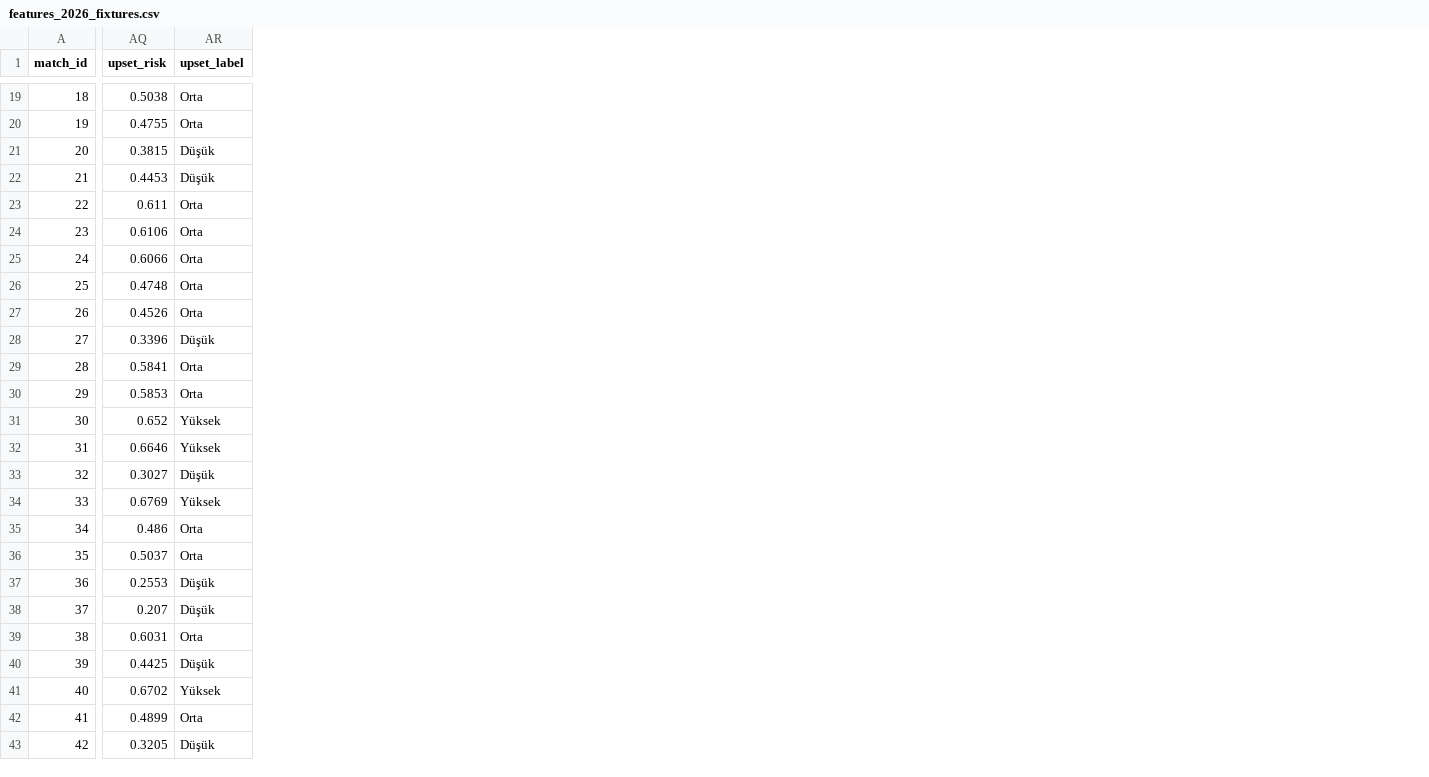
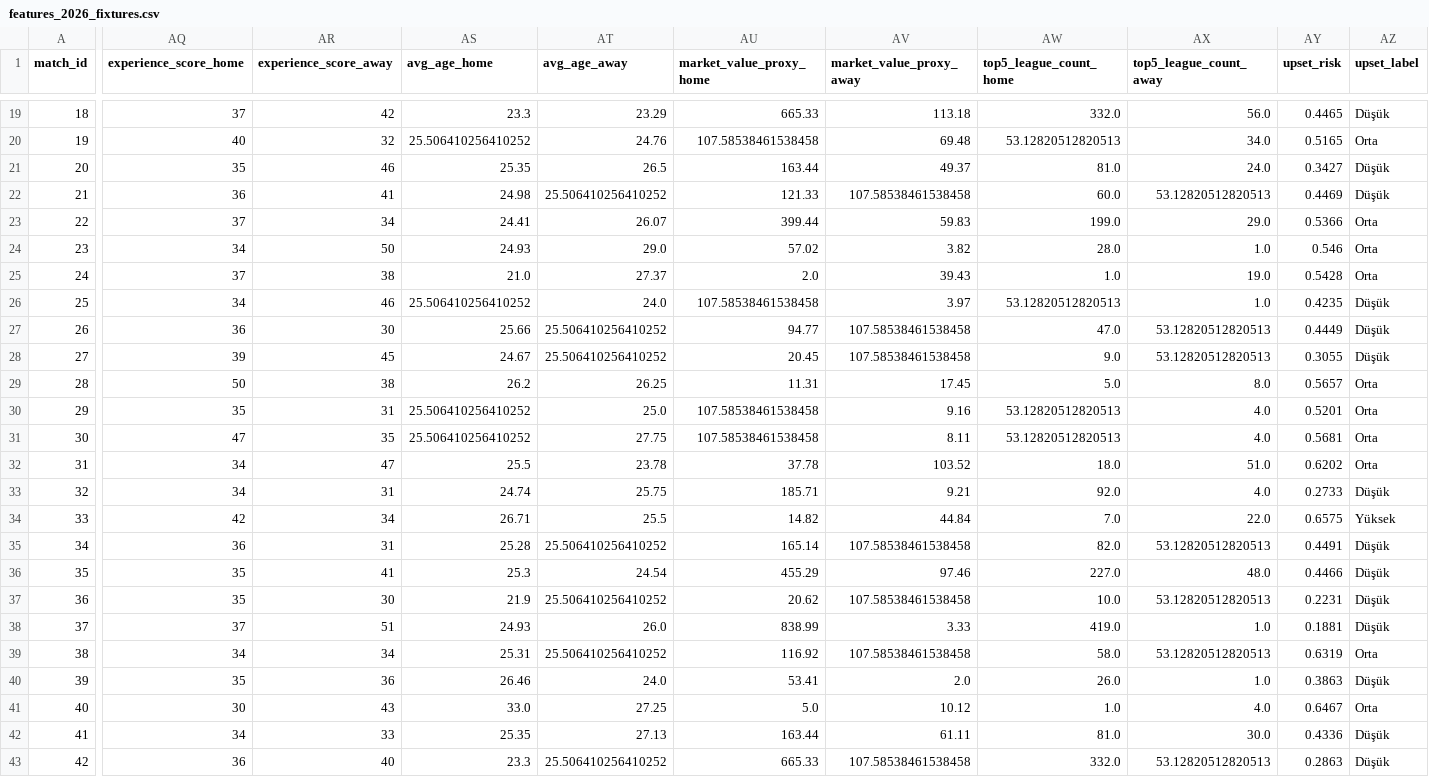
Before and after one commit to keremoktay1/football-prediction-app, a CSV file: data/processed/features_2026_fixtures.csv, drawn as a sheet; only a part is shown, gaps mark what is left out; addresses are those after the commit; the diff covers the shown part only; the diff names each change by its address in the sheet, - before the commit and + after, or states it on an @@ line.

```diff
--- a/data/processed/features_2026_fixtures.csv
+++ b/data/processed/features_2026_fixtures.csv
+column AQ (experience_score_home), rows 19-43: 37 | 40 | 35 | 36 | 37 | 34 | 37 | 34 | 36 | 39 | 50 | 35 | 47 | 34 | 34 | 42 | 36 | 35 | 35 | 37 | 34 | 35 | 30 | 34 | 36
+column AR (experience_score_away), rows 19-43: 42 | 32 | 46 | 41 | 34 | 50 | 38 | 46 | 30 | 45 | 38 | 31 | 35 | 47 | 31 | 34 | 31 | 41 | 30 | 51 | 34 | 36 | 43 | 33 | 40
+column AS (avg_age_home), rows 19-43: 23.3 | 25.506410256410252 | 25.35 | 24.98 | 24.41 | 24.93 | 21.0 | 25.506410256410252 | 25.66 | 24.67 | 26.2 | 25.506410256410252 | 25.506410256410252 | 25.5 | 24.74 | 26.71 | 25.28 | 25.3 | 21.9 | 24.93 | 25.31 | 26.46 | 33.0 | 25.35 | 23.3
+column AT (avg_age_away), rows 19-43: 23.29 | 24.76 | 26.5 | 25.506410256410252 | 26.07 | 29.0 | 27.37 | 24.0 | 25.506410256410252 | 25.506410256410252 | 26.25 | 25.0 | 27.75 | 23.78 | 25.75 | 25.5 | 25.506410256410252 | 24.54 | 25.506410256410252 | 26.0 | 25.506410256410252 | 24.0 | 27.25 | 27.13 | 25.506410256410252
+column AU (market_value_proxy_home), rows 19-43: 665.33 | 107.58538461538458 | 163.44 | 121.33 | 399.44 | 57.02 | 2.0 | 107.58538461538458 | 94.77 | 20.45 | 11.31 | 107.58538461538458 | 107.58538461538458 | 37.78 | 185.71 | 14.82 | 165.14 | 455.29 | 20.62 | 838.99 | 116.92 | 53.41 | 5.0 | 163.44 | 665.33
+column AV (market_value_proxy_away), rows 19-43: 113.18 | 69.48 | 49.37 | 107.58538461538458 | 59.83 | 3.82 | 39.43 | 3.97 | 107.58538461538458 | 107.58538461538458 | 17.45 | 9.16 | 8.11 | 103.52 | 9.21 | 44.84 | 107.58538461538458 | 97.46 | 107.58538461538458 | 3.33 | 107.58538461538458 | 2.0 | 10.12 | 61.11 | 107.58538461538458
+column AW (top5_league_count_home), rows 19-43: 332.0 | 53.12820512820513 | 81.0 | 60.0 | 199.0 | 28.0 | 1.0 | 53.12820512820513 | 47.0 | 9.0 | 5.0 | 53.12820512820513 | 53.12820512820513 | 18.0 | 92.0 | 7.0 | 82.0 | 227.0 | 10.0 | 419.0 | 58.0 | 26.0 | 1.0 | 81.0 | 332.0
+column AX (top5_league_count_away), rows 19-43: 56.0 | 34.0 | 24.0 | 53.12820512820513 | 29.0 | 1.0 | 19.0 | 1.0 | 53.12820512820513 | 53.12820512820513 | 8.0 | 4.0 | 4.0 | 51.0 | 4.0 | 22.0 | 53.12820512820513 | 48.0 | 53.12820512820513 | 1.0 | 53.12820512820513 | 1.0 | 4.0 | 30.0 | 53.12820512820513
-AY19 (upset_risk): 0.5038
+AY19 (upset_risk): 0.4465
-AZ19 (upset_label): Orta
+AZ19 (upset_label): Düşük
-AY20 (upset_risk): 0.4755
+AY20 (upset_risk): 0.5165
-AY21 (upset_risk): 0.3815
+AY21 (upset_risk): 0.3427
-AY22 (upset_risk): 0.4453
+AY22 (upset_risk): 0.4469
-AY23 (upset_risk): 0.611
+AY23 (upset_risk): 0.5366
-AY24 (upset_risk): 0.6106
+AY24 (upset_risk): 0.546
-AY25 (upset_risk): 0.6066
+AY25 (upset_risk): 0.5428
-AY26 (upset_risk): 0.4748
+AY26 (upset_risk): 0.4235
-AZ26:AZ27 (upset_label): Orta
+AZ26:AZ27 (upset_label): Düşük
-AY27 (upset_risk): 0.4526
+AY27 (upset_risk): 0.4449
-AY28 (upset_risk): 0.3396
+AY28 (upset_risk): 0.3055
-AY29 (upset_risk): 0.5841
+AY29 (upset_risk): 0.5657
-AY30 (upset_risk): 0.5853
+AY30 (upset_risk): 0.5201
-AY31 (upset_risk): 0.652
+AY31 (upset_risk): 0.5681
-AZ31:AZ32 (upset_label): Yüksek
+AZ31:AZ32 (upset_label): Orta
-AY32 (upset_risk): 0.6646
+AY32 (upset_risk): 0.6202
-AY33 (upset_risk): 0.3027
+AY33 (upset_risk): 0.2733
-AY34 (upset_risk): 0.6769
+AY34 (upset_risk): 0.6575
-AY35 (upset_risk): 0.486
+AY35 (upset_risk): 0.4491
-AZ35:AZ36 (upset_label): Orta
+AZ35:AZ36 (upset_label): Düşük
-AY36 (upset_risk): 0.5037
+AY36 (upset_risk): 0.4466
-AY37 (upset_risk): 0.2553
+AY37 (upset_risk): 0.2231
-AY38 (upset_risk): 0.207
+AY38 (upset_risk): 0.1881
-AY39 (upset_risk): 0.6031
+AY39 (upset_risk): 0.6319
-AY40 (upset_risk): 0.4425
+AY40 (upset_risk): 0.3863
-AY41 (upset_risk): 0.6702
+AY41 (upset_risk): 0.6467
-AZ41 (upset_label): Yüksek
+AZ41 (upset_label): Orta
-AY42 (upset_risk): 0.4899
+AY42 (upset_risk): 0.4336
-AZ42 (upset_label): Orta
+AZ42 (upset_label): Düşük
-AY43 (upset_risk): 0.3205
+AY43 (upset_risk): 0.2863
```
Also changed, not shown: 62 edited cells elsewhere in this file, data/processed/model_comparison.csv, data/processed/predictions_all_models.csv, 22 other files.
